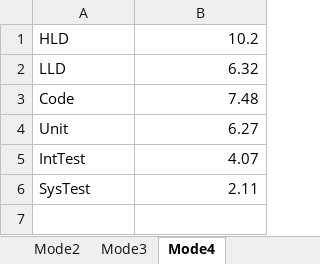
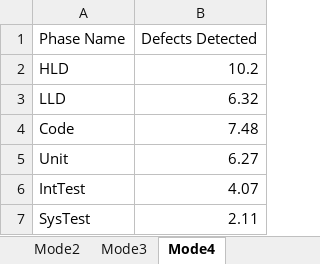
Before and after one commit to LanceFiondella/PySweep, an Excel workbook: input.xlsx, sheet Mode4, drawn as a sheet; values as stored, in another font and other column widths than the file's, no borders; the diff names each change by its address in the sheet, - before the commit and + after, or states it on an @@ line.

Commit message:
Version 1.0 All modes added moving to master branch

```diff
--- a/input.xlsx (sheet Mode4)
+++ b/input.xlsx (sheet Mode4)
+row 1: Phase Name | Defects Detected
```
Also changed, not shown: sheet Mode3, sheet Mode2, sheet Mode1, 5 other files.
